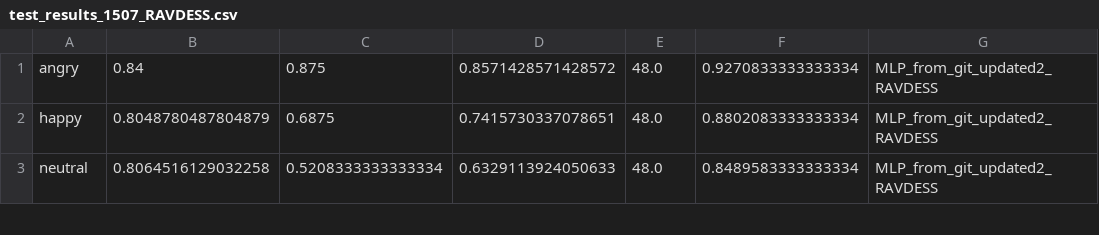
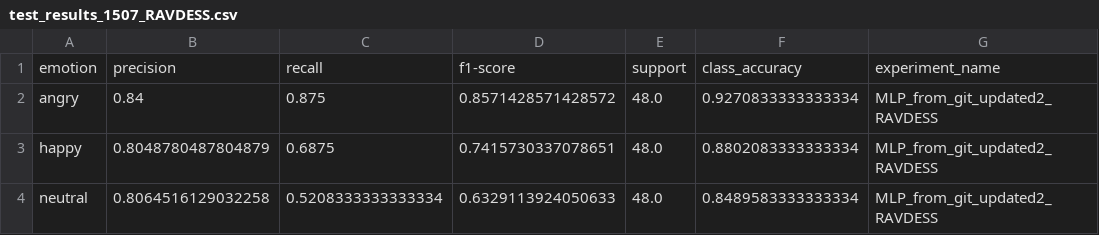
Before and after one commit to Pamdzia/praktyki-techmo, a CSV file: experiments_results/test_results_1507_RAVDESS.csv, drawn as a sheet; only a part is shown; the diff names each change by its address in the sheet, - before the commit and + after, or states it on an @@ line.

```diff
--- a/experiments_results/test_results_1507_RAVDESS.csv
+++ b/experiments_results/test_results_1507_RAVDESS.csv
+row 1: emotion | precision | recall | f1-score | support | class_accuracy | experiment_name
```
Also changed, not shown: experiments_results/test_results_1507_nEMO.csv.
